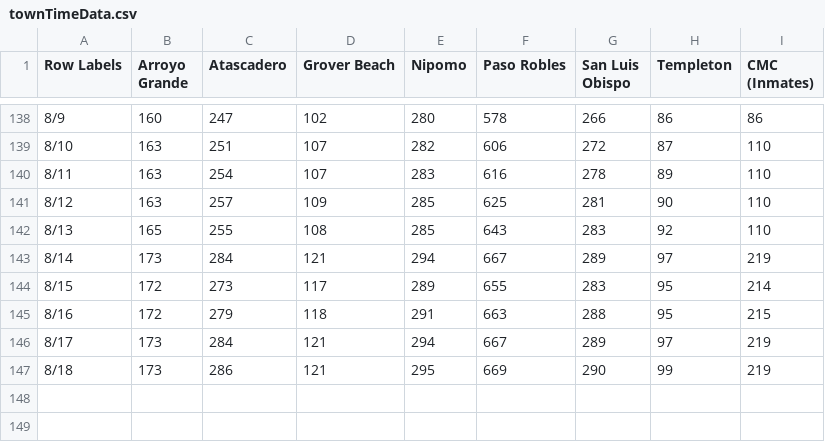
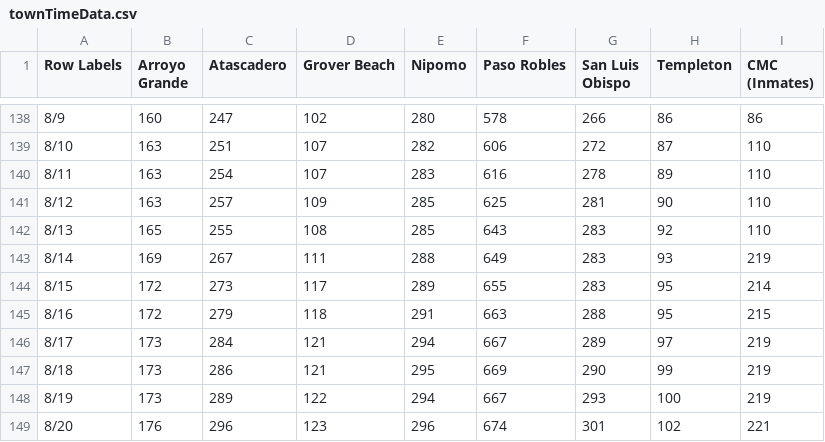
Before and after one commit to slovid19/slovid_data_gathering, a CSV file: data_processing/import/townTimeData.csv, drawn as a sheet; only a part is shown, gaps mark what is left out.

Commit message:
Update data 8-20-20

```diff
--- a/data_processing/import/townTimeData.csv
+++ b/data_processing/import/townTimeData.csv
@@ -142,3 +142,3 @@
 "8/13","165","255","108","285","643","283","92","110"
-"8/14","173","284","121","294","667","289","97","219"
+"8/14","169","267","111","288","649","283","93","219"
 "8/15","172","273","117","289","655","283","95","214"
@@ -147 +147,3 @@
 "8/18","173","286","121","295","669","290","99","219"
+"8/19","173","289","122","294","667","293","100","219"
+"8/20","176","296","123","296","674","301","102","221"
```
Also changed, not shown: data_processing/import/ageTimeData.csv, 5 other files.
